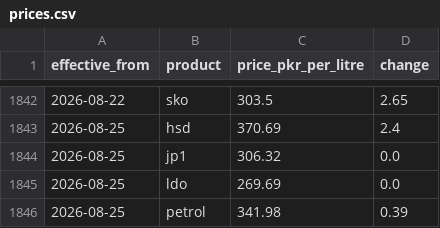
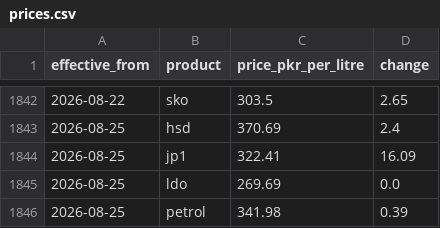
Before and after one commit to Mohid2025/pak-fuel, a CSV file: public/data/prices.csv, drawn as a sheet; only a part is shown, gaps mark what is left out.

```diff
--- a/public/data/prices.csv
+++ b/public/data/prices.csv
@@ -1843,3 +1843,3 @@ effective_from,product,price_pkr_per_litre,change
 2026-08-25,hsd,370.69,2.4
-2026-08-25,jp1,306.32,0.0
+2026-08-25,jp1,322.41,16.09
 2026-08-25,ldo,269.69,0.0
```
Also changed, not shown: 1 other file.
